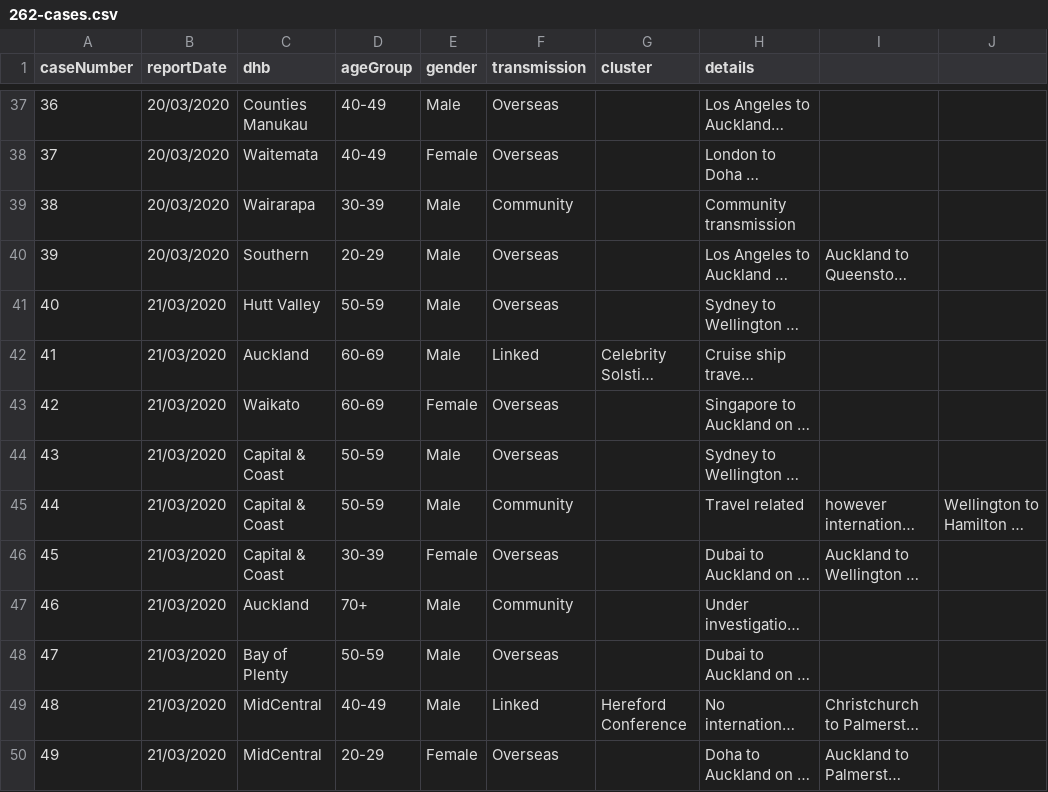
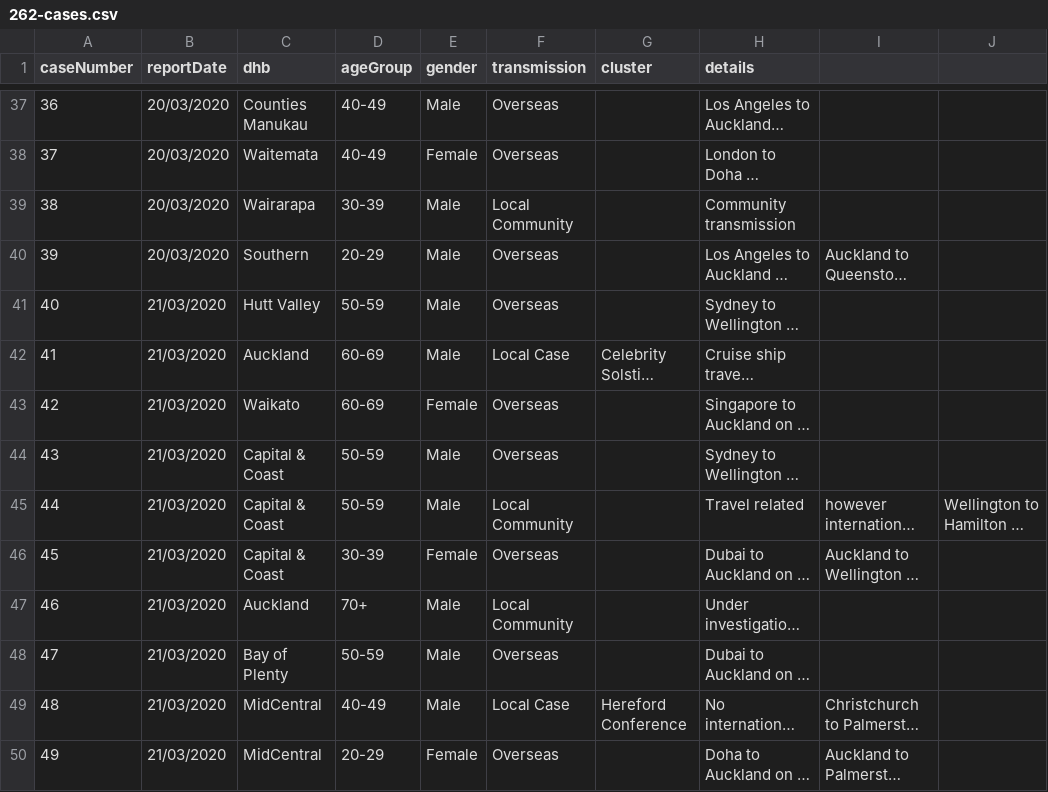
Before and after one commit to stevemanion/nz-covid19-travel-data, a CSV file: data/meta/262-cases.csv, drawn as a sheet; only a part is shown, gaps mark what is left out; long unchanged cells end in …; the diff covers the shown part only; the diff names each change by its address in the sheet, - before the commit and + after, or states it on an @@ line.

Commit message:
Revised 'transmission' terminology to further line up with cases after the 28th of March, which specify cases as International Travel (YES | NO). Cases before this date do not specify when international travel has been ruled out. It is useful to retain information on whether international travel has been ruled out, so it should not be thrown away when listing transmission details.
International Travel YES | Overseas -> Overseas (no change)
International Travel NO | Local (new value 'Local' introduced, case is domestic, but not clear if linked to known case or community transmission)
Linked -> Local Case (updated, case is domestic and linked to a known case)
Community -> Local Community (updated, case is domestic and linked to community transmission)

```diff
--- a/data/meta/262-cases.csv
+++ b/data/meta/262-cases.csv
-F39 (transmission): Community
+F39 (transmission): Local Community
-F42 (transmission): Linked
+F42 (transmission): Local Case
-F45 (transmission): Community
+F45 (transmission): Local Community
-F47 (transmission): Community
+F47 (transmission): Local Community
-F49 (transmission): Linked
+F49 (transmission): Local Case
```
Also changed, not shown: 53 edited cells elsewhere in this file.
